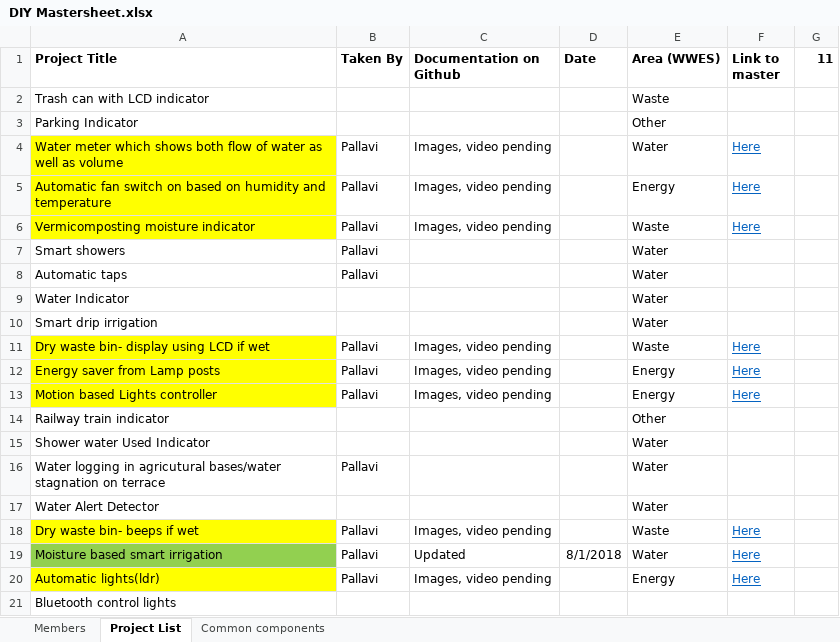
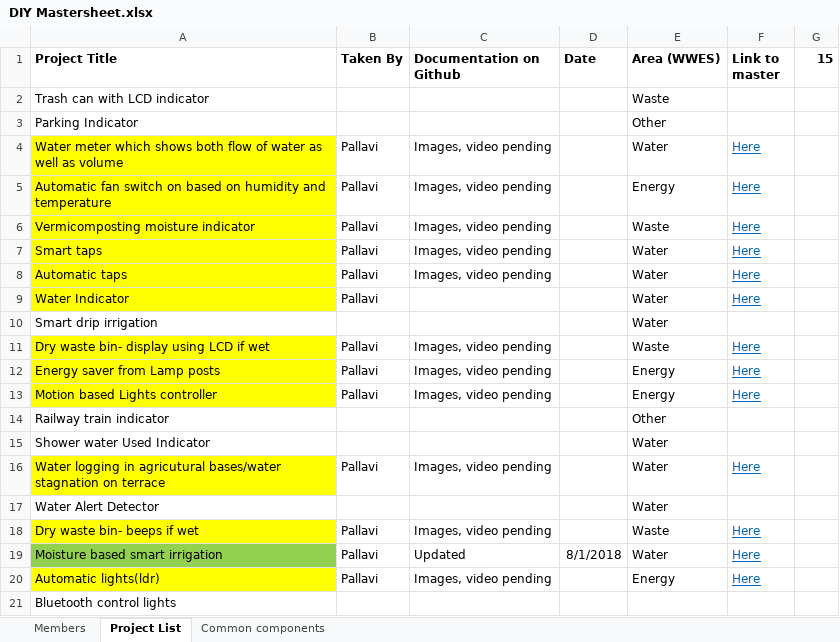
Before and after one commit to gtmprkshrb/diy, an Excel workbook: DIY Mastersheet.xlsx, sheet Project List, drawn as a sheet; only a part is shown; values as stored, in another font and other column widths than the file's, no borders; removed rows and columns are numbered as before the commit, all else as after; the diff names each change by its address in the sheet, - before the commit and + after, or states it on an @@ line.

```diff
--- a/DIY Mastersheet.xlsx (sheet Project List)
+++ b/DIY Mastersheet.xlsx (sheet Project List)
-G1: 11
+G1: 15
-row 7: Smart showers | Pallavi |  |  | Water
+row 7: Smart taps | Pallavi | Images, video pending |  | Water | Here
-A8:A9 fill: none
+A8:A9 fill: #FFFF00
-C8 (Documentation on Github): (empty)
+C8 (Documentation on Github): Images, video pending
-F8:F9 (Link to master): (empty)
+F8:F9 (Link to master): Here
-B9 (Taken By): (empty)
+B9 (Taken By): Pallavi
-A16 fill: none
+A16 fill: #FFFF00
-C16 (Documentation on Github): (empty)
+C16 (Documentation on Github): Images, video pending
-F16 (Link to master): (empty)
+F16 (Link to master): Here
```
Also changed, not shown: Waste/Empty Trash Can/empty_trash_can.xlsx, 15 other files.
